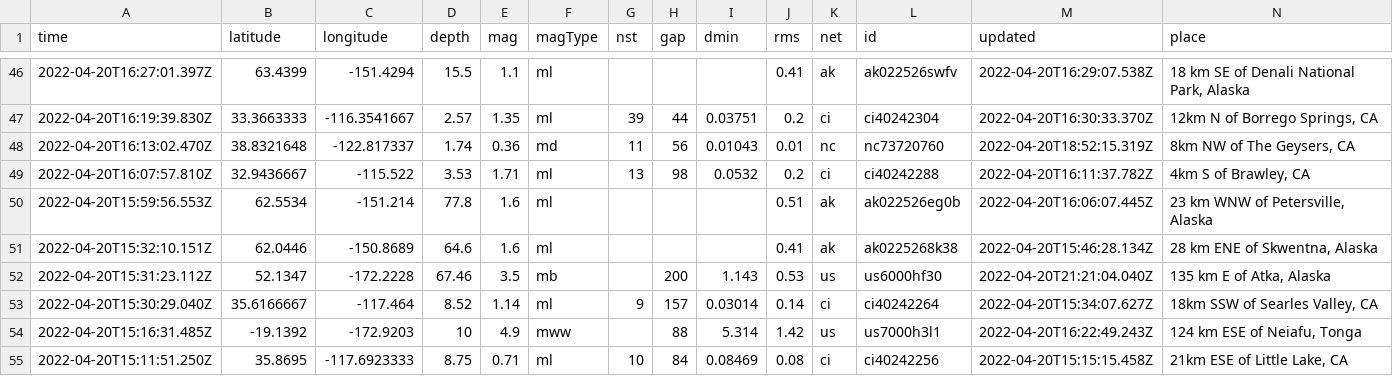
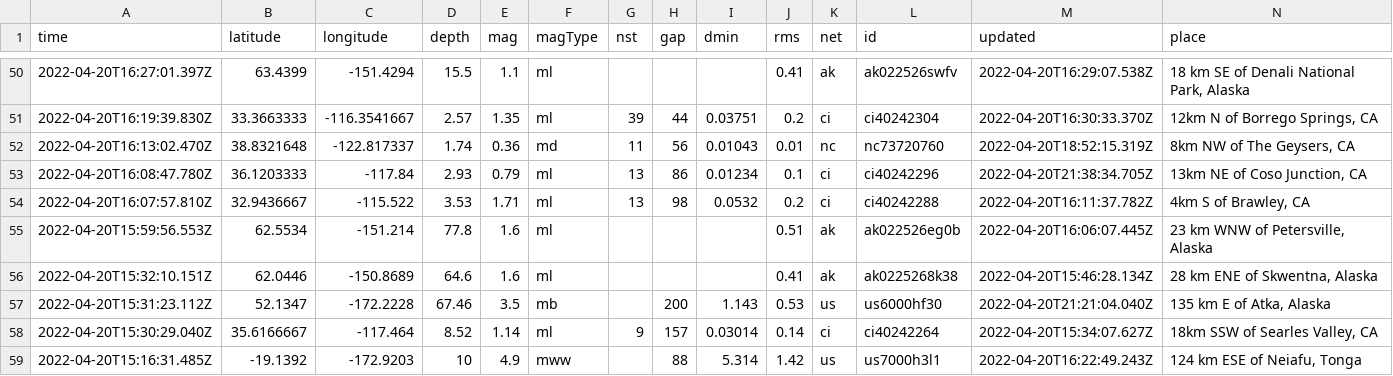
Before and after one commit to jemory/nicar22-github-actions-test, a CSV file: usgs_current.csv, drawn as a sheet; only a part is shown, gaps mark what is left out; the shorter side is filled out with more unchanged rows; rows hold the shown columns only; the diff covers the shown part only; the diff names each change by its address in the sheet, - before the commit and + after, or states it on an @@ line.

```diff
--- a/usgs_current.csv
+++ b/usgs_current.csv
+row 53: 2022-04-20T16:08:47.780Z | 36.1203333 | -117.84 | 2.93 | 0.79 | ml | 13 | 86 | 0.01234 | 0.1 | ci | ci40242296 | 2022-04-20T21:38:34.705Z | 13km NE of Coso Junction, CA
```
Also changed, not shown: 4 added rows, 3 removed rows and 1 edited cell elsewhere in this file, 1 other file.
